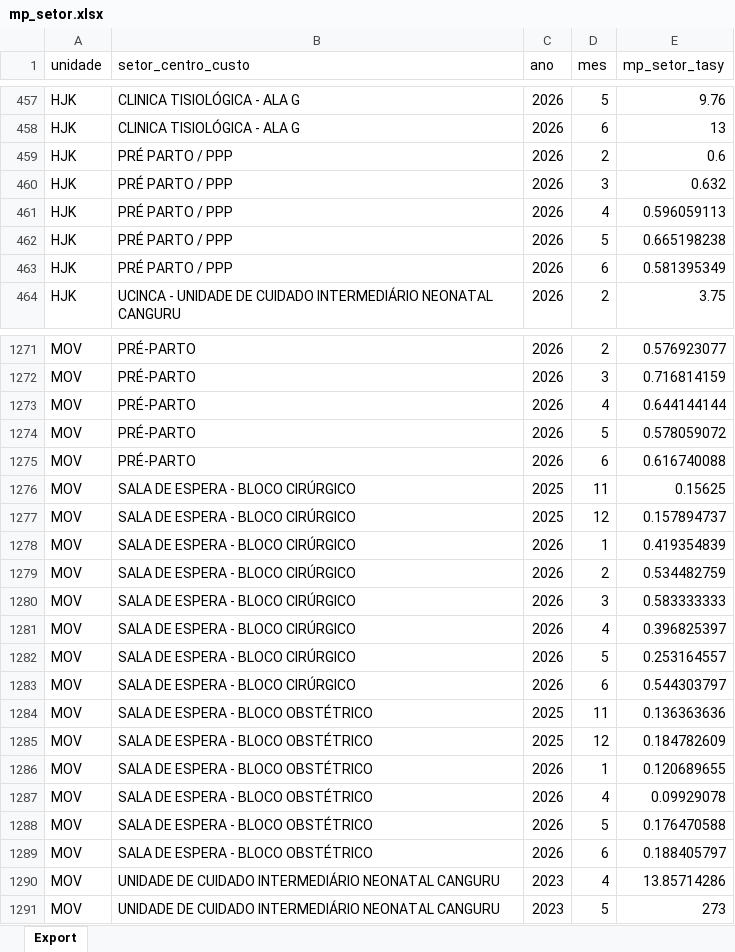
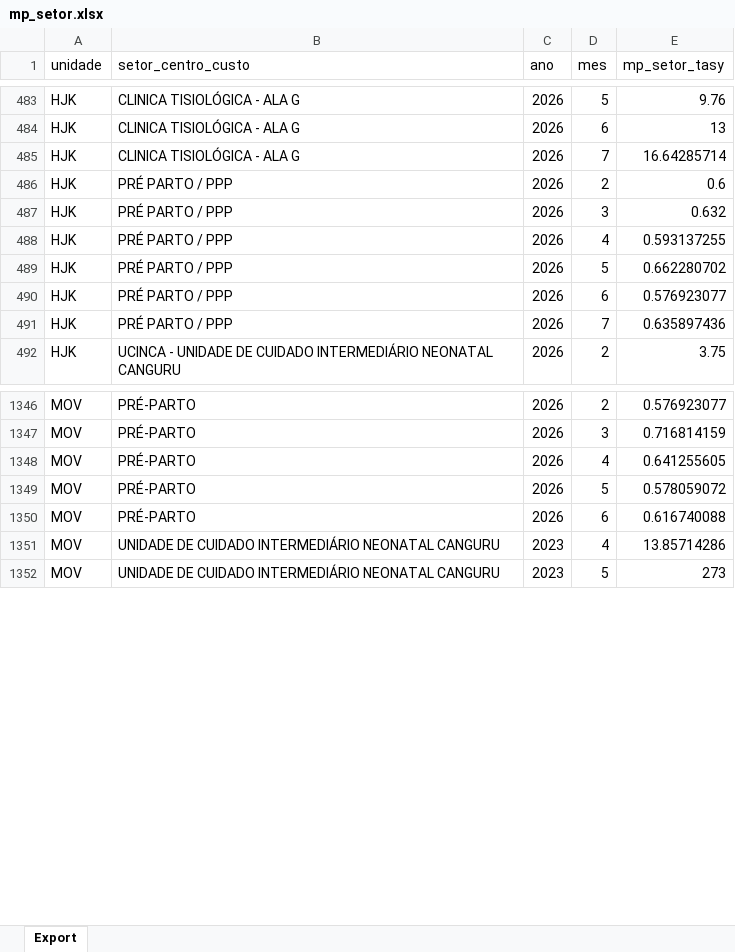
Before and after one commit to transparencia-mg/media-permanencia-setor-hospitalar, an Excel workbook: upload/mp_setor.xlsx, sheet Export, drawn as a sheet; only a part is shown, gaps mark what is left out; values as stored, in another font and other column widths than the file's, no borders; removed rows and columns are numbered as before the commit, all else as after; the diff covers the shown part only; the diff names each change by its address in the sheet, - before the commit and + after, or states it on an @@ line.

```diff
--- a/upload/mp_setor.xlsx (sheet Export)
+++ b/upload/mp_setor.xlsx (sheet Export)
+row 485: HJK | CLINICA TISIOLÓGICA - ALA G | 2026 | 7 | 16.64285714
-E488 (mp_setor_tasy): 0.596059113
+E488 (mp_setor_tasy): 0.593137255
-E489 (mp_setor_tasy): 0.665198238
+E489 (mp_setor_tasy): 0.662280702
-E490 (mp_setor_tasy): 0.581395349
+E490 (mp_setor_tasy): 0.576923077
+row 491: HJK | PRÉ PARTO / PPP | 2026 | 7 | 0.635897436
-E1348 (mp_setor_tasy): 0.644144144
+E1348 (mp_setor_tasy): 0.641255605
-row 1276: MOV | SALA DE ESPERA - BLOCO CIRÚRGICO | 2025 | 11 | 0.15625
-row 1277: MOV | SALA DE ESPERA - BLOCO CIRÚRGICO | 2025 | 12 | 0.157894737
-row 1278: MOV | SALA DE ESPERA - BLOCO CIRÚRGICO | 2026 | 1 | 0.419354839
-row 1279: MOV | SALA DE ESPERA - BLOCO CIRÚRGICO | 2026 | 2 | 0.534482759
-row 1280: MOV | SALA DE ESPERA - BLOCO CIRÚRGICO | 2026 | 3 | 0.583333333
-row 1281: MOV | SALA DE ESPERA - BLOCO CIRÚRGICO | 2026 | 4 | 0.396825397
-row 1282: MOV | SALA DE ESPERA - BLOCO CIRÚRGICO | 2026 | 5 | 0.253164557
-row 1283: MOV | SALA DE ESPERA - BLOCO CIRÚRGICO | 2026 | 6 | 0.544303797
-row 1284: MOV | SALA DE ESPERA - BLOCO OBSTÉTRICO | 2025 | 11 | 0.136363636
-row 1285: MOV | SALA DE ESPERA - BLOCO OBSTÉTRICO | 2025 | 12 | 0.184782609
-row 1286: MOV | SALA DE ESPERA - BLOCO OBSTÉTRICO | 2026 | 1 | 0.120689655
-row 1287: MOV | SALA DE ESPERA - BLOCO OBSTÉTRICO | 2026 | 4 | 0.09929078
-row 1288: MOV | SALA DE ESPERA - BLOCO OBSTÉTRICO | 2026 | 5 | 0.176470588
-row 1289: MOV | SALA DE ESPERA - BLOCO OBSTÉTRICO | 2026 | 6 | 0.188405797
```
Also changed, not shown: 79 added rows, 38 removed rows and 103 edited cells elsewhere in this sheet.
